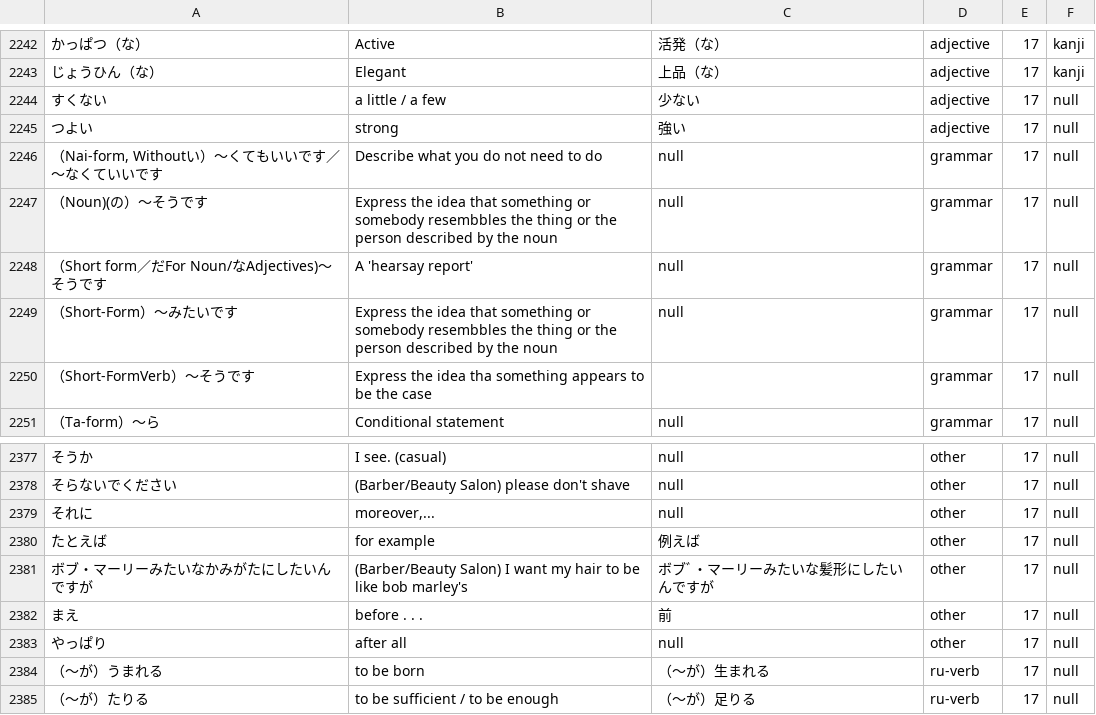
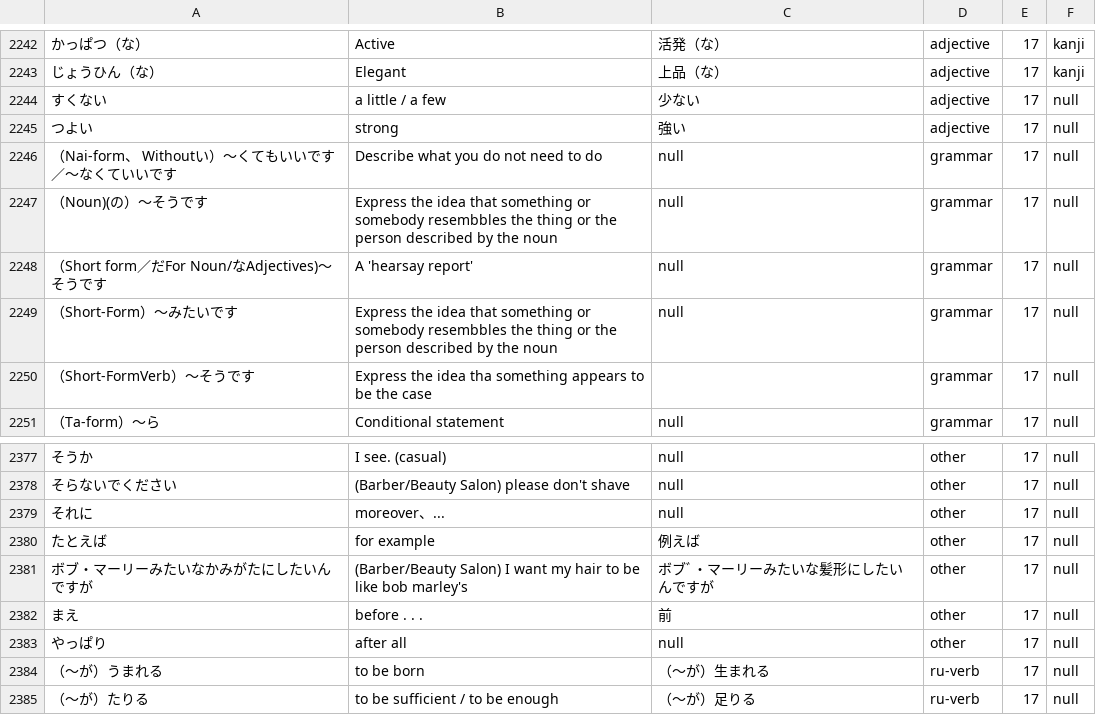
Before and after one commit to delacruzkb/JapaneseStudyTool, a CSV file: app/src/main/assets/jpnsData(initial).csv, drawn as a sheet; only a part is shown, gaps mark what is left out; the diff names each change by its address in the sheet, - before the commit and + after, or states it on an @@ line.

Commit message:
updated jpnsData(Initial)

```diff
--- a/app/src/main/assets/jpnsData(initial).csv
+++ b/app/src/main/assets/jpnsData(initial).csv
-A2246: （Nai-form, Withoutい）～くてもいいです／～なくていいです
+A2246: （Nai-form、 Withoutい）～くてもいいです／～なくていいです
-B2379: moreover,...
+B2379: moreover、...
```
